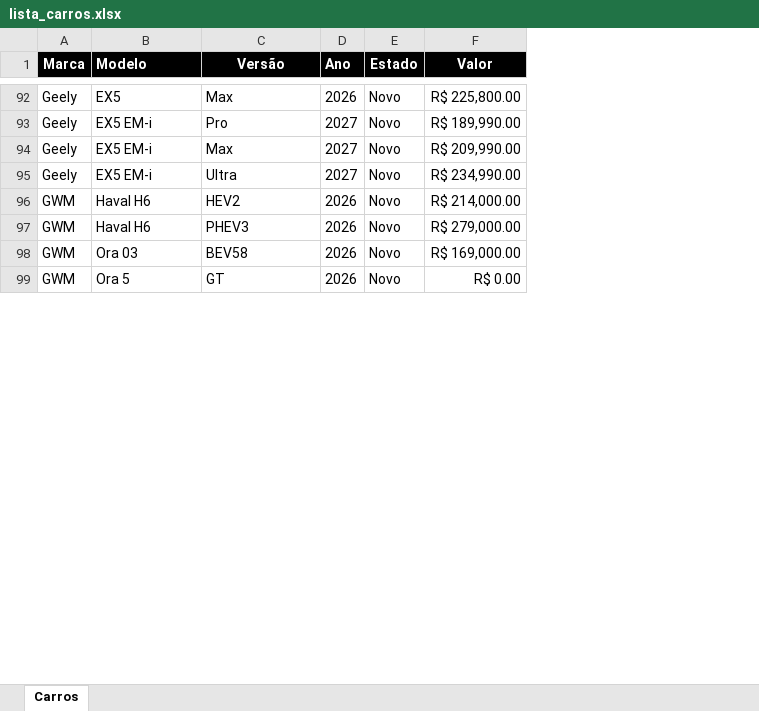
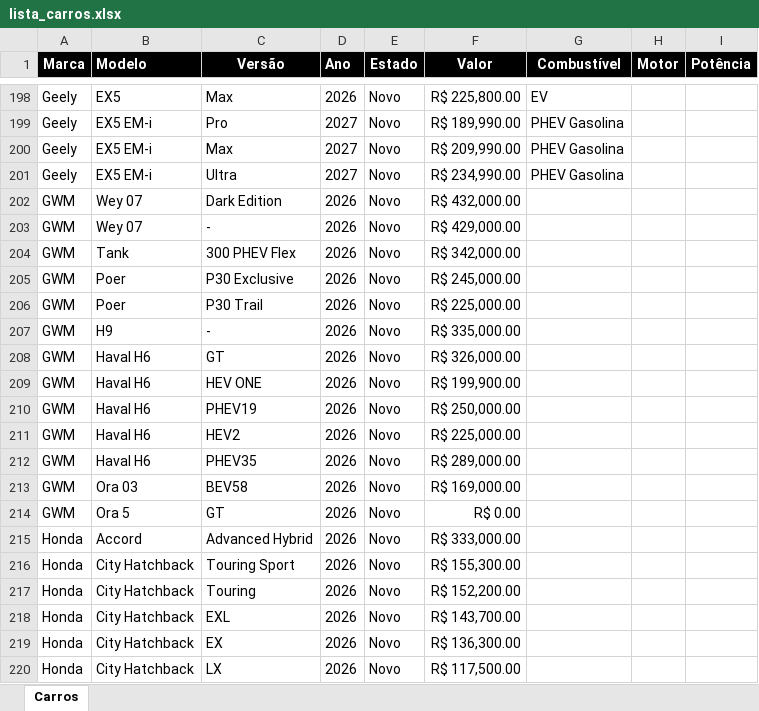
Before and after one commit to admphd/simulador-financiamento-carro, an Excel workbook: lista_carros.xlsx, sheet Carros, drawn as a sheet; only a part is shown, gaps mark what is left out; values as stored, in another font and other column widths than the file's, no borders; addresses are those after the commit; the diff covers the shown part only; the diff names each change by its address in the sheet, - before the commit and + after, or states it on an @@ line.

```diff
--- a/lista_carros.xlsx (sheet Carros)
+++ b/lista_carros.xlsx (sheet Carros)
+column G (Combustível), rows 198-201: EV | PHEV Gasolina | PHEV Gasolina | PHEV Gasolina
+column H (Motor), empty
+column I (Potência), empty
+row 202: GWM | Wey 07 | Dark Edition | 2026 | Novo | R$ 432,000.00
+row 203: GWM | Wey 07 | - | 2026 | Novo | R$ 429,000.00
+row 204: GWM | Tank | 300 PHEV Flex | 2026 | Novo | R$ 342,000.00
+row 205: GWM | Poer | P30 Exclusive | 2026 | Novo | R$ 245,000.00
+row 206: GWM | Poer | P30 Trail | 2026 | Novo | R$ 225,000.00
+row 207: GWM | H9 | - | 2026 | Novo | R$ 335,000.00
+row 208: GWM | Haval H6 | GT | 2026 | Novo | R$ 326,000.00
+row 209: GWM | Haval H6 | HEV ONE | 2026 | Novo | R$ 199,900.00
+row 210: GWM | Haval H6 | PHEV19 | 2026 | Novo | R$ 250,000.00
-F211 (Valor): R$ 214,000.00
+F211 (Valor): R$ 225,000.00
-C212 (Versão): PHEV3
+C212 (Versão): PHEV35
-F212 (Valor): R$ 279,000.00
+F212 (Valor): R$ 289,000.00
+row 215: Honda | Accord | Advanced Hybrid | 2026 | Novo | R$ 333,000.00
+row 216: Honda | City Hatchback | Touring Sport | 2026 | Novo | R$ 155,300.00
+row 217: Honda | City Hatchback | Touring | 2026 | Novo | R$ 152,200.00
+row 218: Honda | City Hatchback | EXL | 2026 | Novo | R$ 143,700.00
+row 219: Honda | City Hatchback | EX | 2026 | Novo | R$ 136,300.00
+row 220: Honda | City Hatchback | LX | 2026 | Novo | R$ 117,500.00
```
Also changed, not shown: 286 added rows, 15 moved rows and 67 edited cells elsewhere in this sheet, 1 other file.
